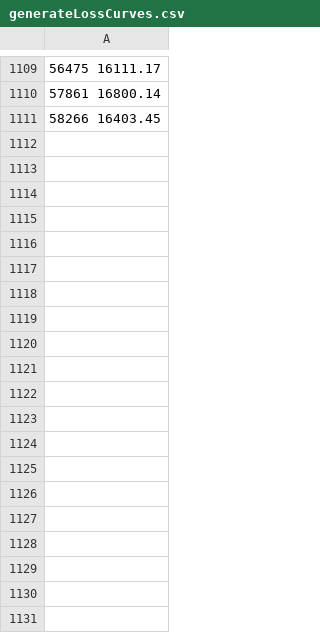
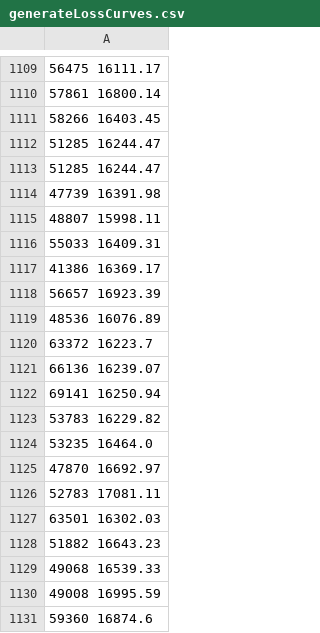
Before and after one commit to ElliotW1999/Part-IV-Project, a CSV file: _TiRakauDrive/RL/generateLossCurves.csv, drawn as a sheet; only a part is shown, gaps mark what is left out; the diff covers the shown part only.

```diff
--- a/_TiRakauDrive/RL/generateLossCurves.csv
+++ b/_TiRakauDrive/RL/generateLossCurves.csv
@@ -1111 +1111,21 @@
 58266 16403.45
+51285 16244.47
+51285 16244.47
+47739 16391.98
+48807 15998.11
+55033 16409.31
+41386 16369.17
+56657 16923.39
+48536 16076.89
+63372 16223.7
+66136 16239.07
+69141 16250.94
+53783 16229.82
+53235 16464.0
+47870 16692.97
+52783 17081.11
+63501 16302.03
+51882 16643.23
+49068 16539.33
+49008 16995.59
+59360 16874.6
```
Also changed, not shown: 17 added rows elsewhere in this file, _TiRakauDrive/RL/stateActions.csv, 24 other files.
